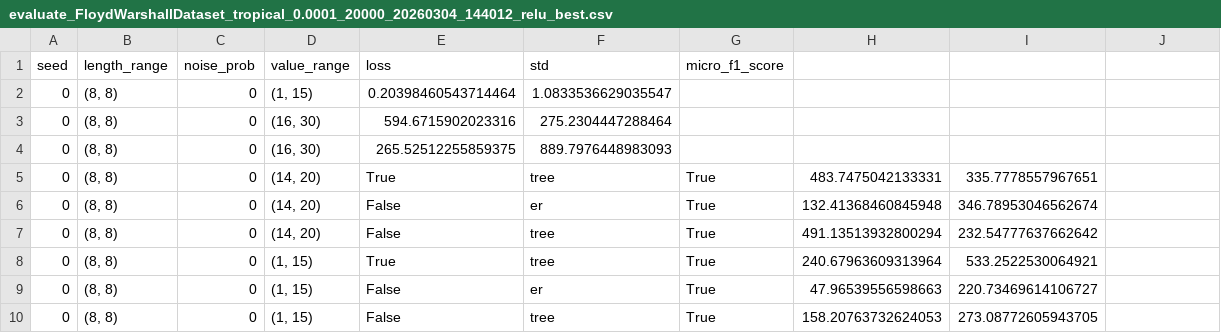
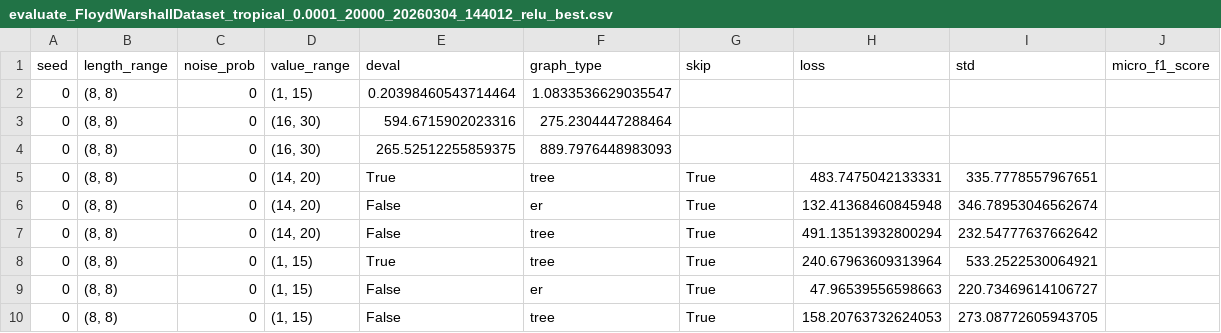
Before and after one commit to tavish-mishra/tropicalattentiontrials, a CSV file: 15_exp/evaluate/value_range_test/evaluate_FloydWarshallDataset_tropical_0.0001_20000_20260304_144012_relu_best.csv, drawn as a sheet.

```diff
--- a/15_exp/evaluate/value_range_test/evaluate_FloydWarshallDataset_tropical_0.0001_20000_20260304_144012_relu_best.csv
+++ b/15_exp/evaluate/value_range_test/evaluate_FloydWarshallDataset_tropical_0.0001_20000_20260304_144012_relu_best.csv
@@ -1,2 +1,2 @@
-seed,length_range,noise_prob,value_range,loss,std,micro_f1_score
+seed,length_range,noise_prob,value_range,deval,graph_type,skip,loss,std,micro_f1_score
 0,"(8, 8)",0,"(1, 15)",0.20398460543714464,1.0833536629035547,
```
Also changed, not shown: 2 other files.
